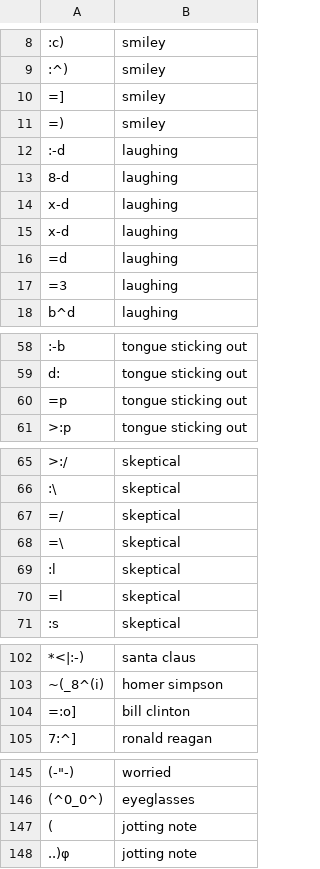
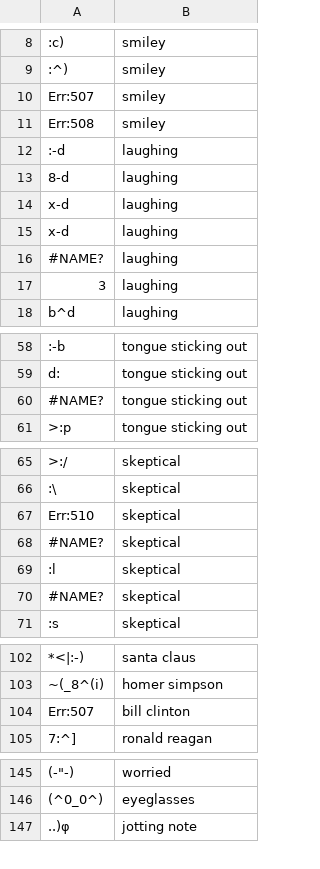
Before and after one commit to skaan/cil-sentiment-classification, a CSV file: preprocessing/emoticon_dict.csv, drawn as a sheet; only a part is shown, gaps mark what is left out; the diff names each change by its address in the sheet, - before the commit and + after, or states it on an @@ line.

```diff
--- a/preprocessing/emoticon_dict.csv
+++ b/preprocessing/emoticon_dict.csv
-A10: =]
+A10: Err:507
-A11: =)
+A11: Err:508
-A16: =d
+A16: #NAME?
-A17: =3
+A17: 3
-A60: =p
+A60: #NAME?
-A67: =/
+A67: Err:510
-A68: =\
+A68: #NAME?
-A70: =l
+A70: #NAME?
-A104: =:o]
+A104: Err:507
-row 147: ( | jotting note
```
Also changed, not shown: 9 other files.
